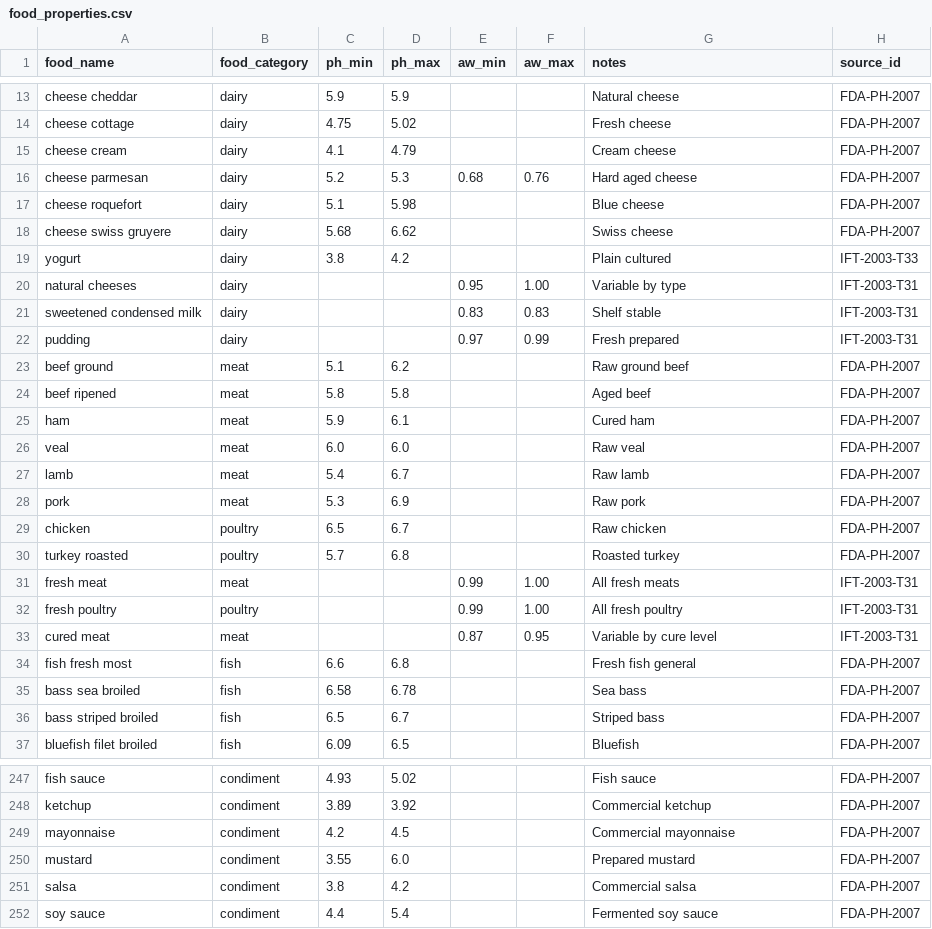
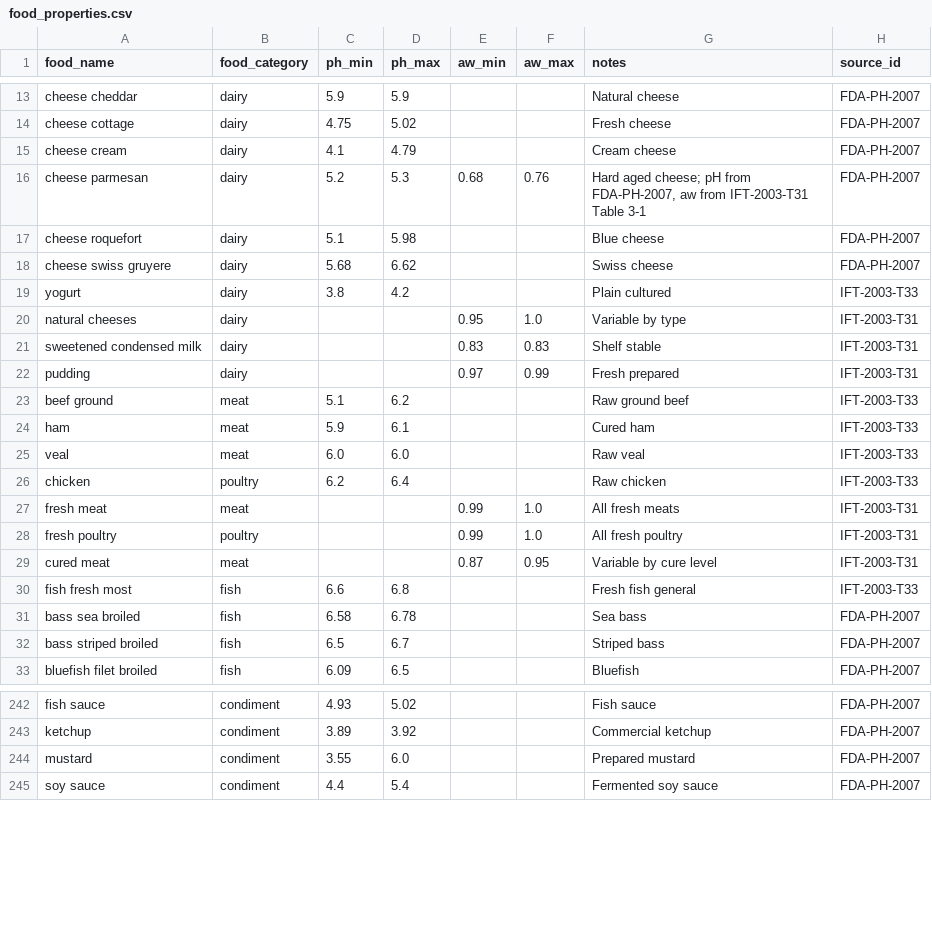
Before and after one commit to dmarinh/problem-interpretation, a CSV file: data/rag/food_properties.csv, drawn as a sheet; only a part is shown, gaps mark what is left out; the diff covers the shown part only.

```diff
--- a/data/rag/food_properties.csv
+++ b/data/rag/food_properties.csv
@@ -15,3 +15,3 @@ cheese cottage,dairy,4.75,5.02,,,Fresh cheese,FDA-PH-2007
 cheese cream,dairy,4.1,4.79,,,Cream cheese,FDA-PH-2007
-cheese parmesan,dairy,5.2,5.3,0.68,0.76,Hard aged cheese,FDA-PH-2007
+cheese parmesan,dairy,5.2,5.3,0.68,0.76,"Hard aged cheese; pH from FDA-PH-2007, aw from IFT-2003-T31 Table 3-1",FDA-PH-2007
 cheese roquefort,dairy,5.1,5.98,,,Blue cheese,FDA-PH-2007
@@ -19,17 +19,13 @@ cheese swiss gruyere,dairy,5.68,6.62,,,Swiss cheese,FDA-PH-2007
 yogurt,dairy,3.8,4.2,,,Plain cultured,IFT-2003-T33
-natural cheeses,dairy,,,0.95,1.00,Variable by type,IFT-2003-T31
+natural cheeses,dairy,,,0.95,1.0,Variable by type,IFT-2003-T31
 sweetened condensed milk,dairy,,,0.83,0.83,Shelf stable,IFT-2003-T31
 pudding,dairy,,,0.97,0.99,Fresh prepared,IFT-2003-T31
-beef ground,meat,5.1,6.2,,,Raw ground beef,FDA-PH-2007
-beef ripened,meat,5.8,5.8,,,Aged beef,FDA-PH-2007
-ham,meat,5.9,6.1,,,Cured ham,FDA-PH-2007
-veal,meat,6.0,6.0,,,Raw veal,FDA-PH-2007
-lamb,meat,5.4,6.7,,,Raw lamb,FDA-PH-2007
-pork,meat,5.3,6.9,,,Raw pork,FDA-PH-2007
-chicken,poultry,6.5,6.7,,,Raw chicken,FDA-PH-2007
-turkey roasted,poultry,5.7,6.8,,,Roasted turkey,FDA-PH-2007
-fresh meat,meat,,,0.99,1.00,All fresh meats,IFT-2003-T31
-fresh poultry,poultry,,,0.99,1.00,All fresh poultry,IFT-2003-T31
+beef ground,meat,5.1,6.2,,,Raw ground beef,IFT-2003-T33
+ham,meat,5.9,6.1,,,Cured ham,IFT-2003-T33
+veal,meat,6.0,6.0,,,Raw veal,IFT-2003-T33
+chicken,poultry,6.2,6.4,,,Raw chicken,IFT-2003-T33
+fresh meat,meat,,,0.99,1.0,All fresh meats,IFT-2003-T31
+fresh poultry,poultry,,,0.99,1.0,All fresh poultry,IFT-2003-T31
 cured meat,meat,,,0.87,0.95,Variable by cure level,IFT-2003-T31
-fish fresh most,fish,6.6,6.8,,,Fresh fish general,FDA-PH-2007
+fish fresh most,fish,6.6,6.8,,,Fresh fish general,IFT-2003-T33
 bass sea broiled,fish,6.58,6.78,,,Sea bass,FDA-PH-2007
@@ -248,5 +243,3 @@ fish sauce,condiment,4.93,5.02,,,Fish sauce,FDA-PH-2007
 ketchup,condiment,3.89,3.92,,,Commercial ketchup,FDA-PH-2007
-mayonnaise,condiment,4.2,4.5,,,Commercial mayonnaise,FDA-PH-2007
 mustard,condiment,3.55,6.0,,,Prepared mustard,FDA-PH-2007
-salsa,condiment,3.8,4.2,,,Commercial salsa,FDA-PH-2007
 soy sauce,condiment,4.4,5.4,,,Fermented soy sauce,FDA-PH-2007
```
Also changed, not shown: 1 removed row and 20 edited cells elsewhere in this file, data/rag/pathogen_aw_limits.csv, data/rag/tcs_classification_tables.csv, 36 other files.
